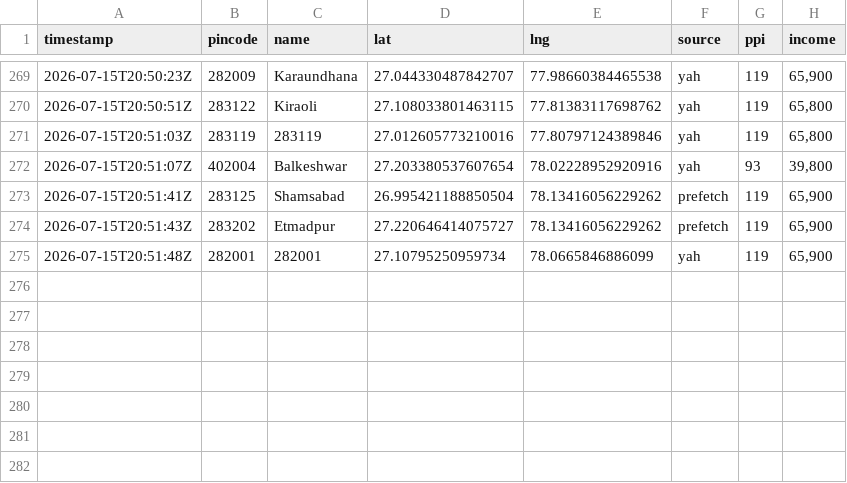
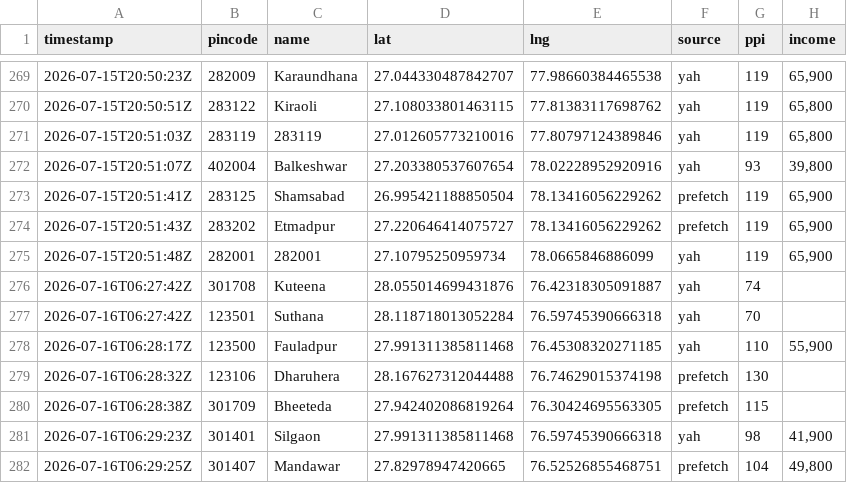
Before and after one commit to Raghotham-harish/paisa-map, a CSV file: data/output/enrichment_log.csv, drawn as a sheet; only a part is shown, gaps mark what is left out; the diff names each change by its address in the sheet, - before the commit and + after, or states it on an @@ line.

Commit message:
Auto-sync enrichment data: 281 pincodes (yah=149 prefetch=58) [skip ci]

```diff
--- a/data/output/enrichment_log.csv
+++ b/data/output/enrichment_log.csv
+row 276: 2026-07-16T06:27:42Z | 301708 | Kuteena | 28.055014699431876 | 76.42318305091887 | yah | 74
+row 277: 2026-07-16T06:27:42Z | 123501 | Suthana | 28.118718013052284 | 76.59745390666318 | yah | 70
+row 278: 2026-07-16T06:28:17Z | 123500 | Fauladpur | 27.991311385811468 | 76.45308320271185 | yah | 110 | 55,900
+row 279: 2026-07-16T06:28:32Z | 123106 | Dharuhera | 28.167627312044488 | 76.74629015374198 | prefetch | 130
+row 280: 2026-07-16T06:28:38Z | 301709 | Bheeteda | 27.942402086819264 | 76.30424695563305 | prefetch | 115
+row 281: 2026-07-16T06:29:23Z | 301401 | Silgaon | 27.991311385811468 | 76.59745390666318 | yah | 98 | 41,900
+row 282: 2026-07-16T06:29:25Z | 301407 | Mandawar | 27.82978947420665 | 76.52526855468751 | prefetch | 104 | 49,800
```
Also changed, not shown: data/output/ppi_map_data.csv.
